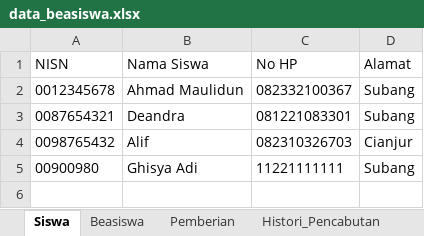
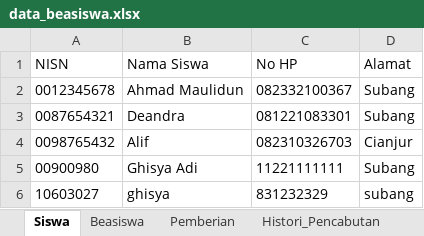
Before and after one commit to mochalipp/PROJEK-TUGAS-KULIAH, an Excel workbook: data_beasiswa.xlsx, sheet Siswa, drawn as a sheet; values as stored, in another font and other column widths than the file's, no borders; the diff names each change by its address in the sheet, - before the commit and + after, or states it on an @@ line.

```diff
--- a/data_beasiswa.xlsx (sheet Siswa)
+++ b/data_beasiswa.xlsx (sheet Siswa)
+row 6: 10603027 | ghisya | 831232329 | subang
```
Also changed, not shown: 5 other files.
